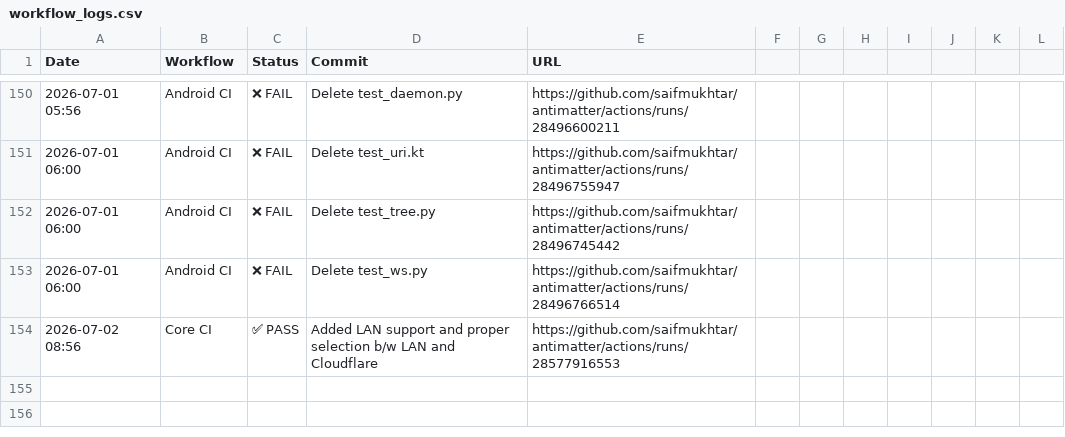
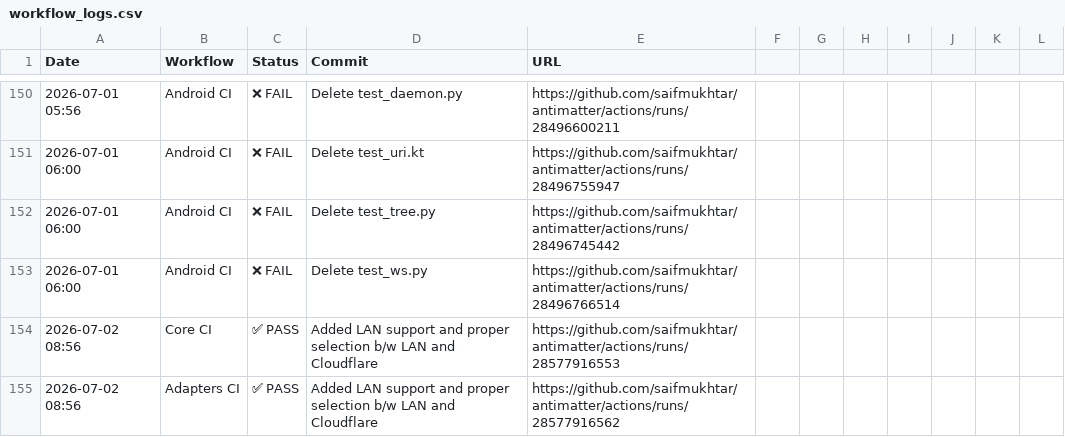
Before and after one commit to saifmukhtar/antimatter, a CSV file: .github/ci-logs/workflow_logs.csv, drawn as a sheet; only a part is shown, gaps mark what is left out; the diff names each change by its address in the sheet, - before the commit and + after, or states it on an @@ line.

```diff
--- a/.github/ci-logs/workflow_logs.csv
+++ b/.github/ci-logs/workflow_logs.csv
+row 155: 2026-07-02 08:56 | Adapters CI | ✅ PASS | Added LAN support and proper selection b/w LAN and Cloudflare | https://github.com/saifmukhtar/antimatter/actions/runs/28577916562
```
Also changed, not shown: 1 other file.
